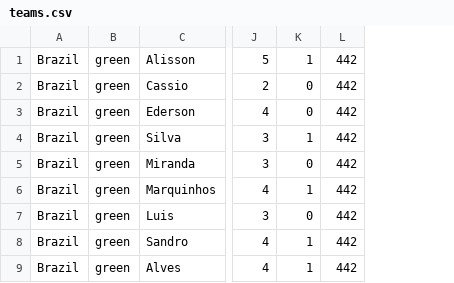
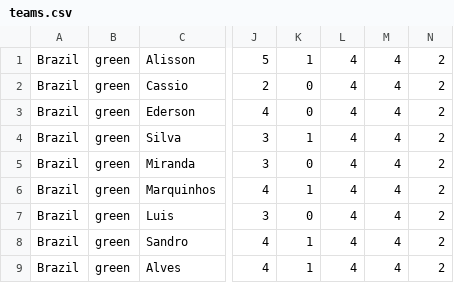
Before and after one commit to Projet-n-11/Football, a CSV file: football/teams.csv, drawn as a sheet; only a part is shown, gaps mark what is left out; removed rows and columns are numbered as before the commit, all else as after; the diff names each change by its address in the sheet, - before the commit and + after, or states it on an @@ line.

Commit message:
edit teams.csv and recupTeam class, method about strategy

```diff
--- a/football/teams.csv
+++ b/football/teams.csv
-column L, rows 1-9: all 442
+column L, rows 1-9: all 4
+column M, rows 1-9: all 4
+column N, rows 1-9: all 2
```
Also changed, not shown: 3 other files.
